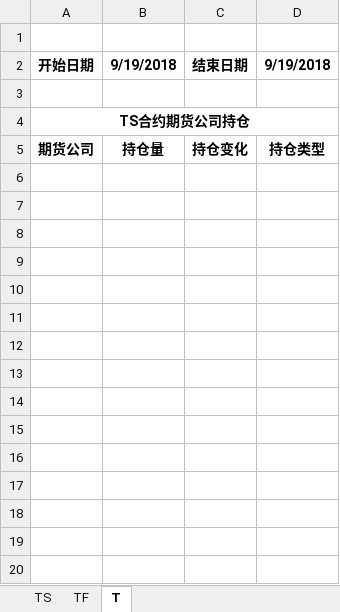
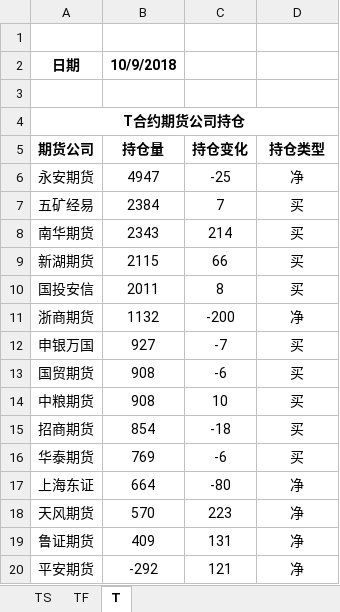
Before and after one commit to jijunnan/My-WebCrawlers, an Excel workbook: crawler1/期货公司持仓.xlsm, sheet T, drawn as a sheet; only a part is shown; values as stored, in another font and other column widths than the file's, no borders; charts and pictures not drawn; removed rows and columns are numbered as before the commit, all else as after; the diff covers the shown part only; the diff names each change by its address in the sheet, - before the commit and + after, or states it on an @@ line.

```diff
--- a/crawler1/期货公司持仓.xlsm (sheet T)
+++ b/crawler1/期货公司持仓.xlsm (sheet T)
-row 2: 开始日期 | 9/19/2018 | 结束日期 | 9/19/2018
+row 2: 日期 | 10/9/2018
-A4 (期货公司): TS合约期货公司持仓
+A4 (期货公司): T合约期货公司持仓
+row 6: 永安期货 | 4947 | -25 | 净
+row 7: 五矿经易 | 2384 | 7 | 买
+row 8: 南华期货 | 2343 | 214 | 买
+row 9: 新湖期货 | 2115 | 66 | 买
+row 10: 国投安信 | 2011 | 8 | 买
+row 11: 浙商期货 | 1132 | -200 | 净
+row 12: 申银万国 | 927 | -7 | 买
+row 13: 国贸期货 | 908 | -6 | 买
+row 14: 中粮期货 | 908 | 10 | 买
+row 15: 招商期货 | 854 | -18 | 买
+row 16: 华泰期货 | 769 | -6 | 买
+row 17: 上海东证 | 664 | -80 | 净
+row 18: 天风期货 | 570 | 223 | 净
+row 19: 鲁证期货 | 409 | 131 | 净
+row 20: 平安期货 | -292 | 121 | 净
```
Also changed, not shown: 14 added rows elsewhere in this sheet, sheet TF, sheet TS, charts or pictures.
